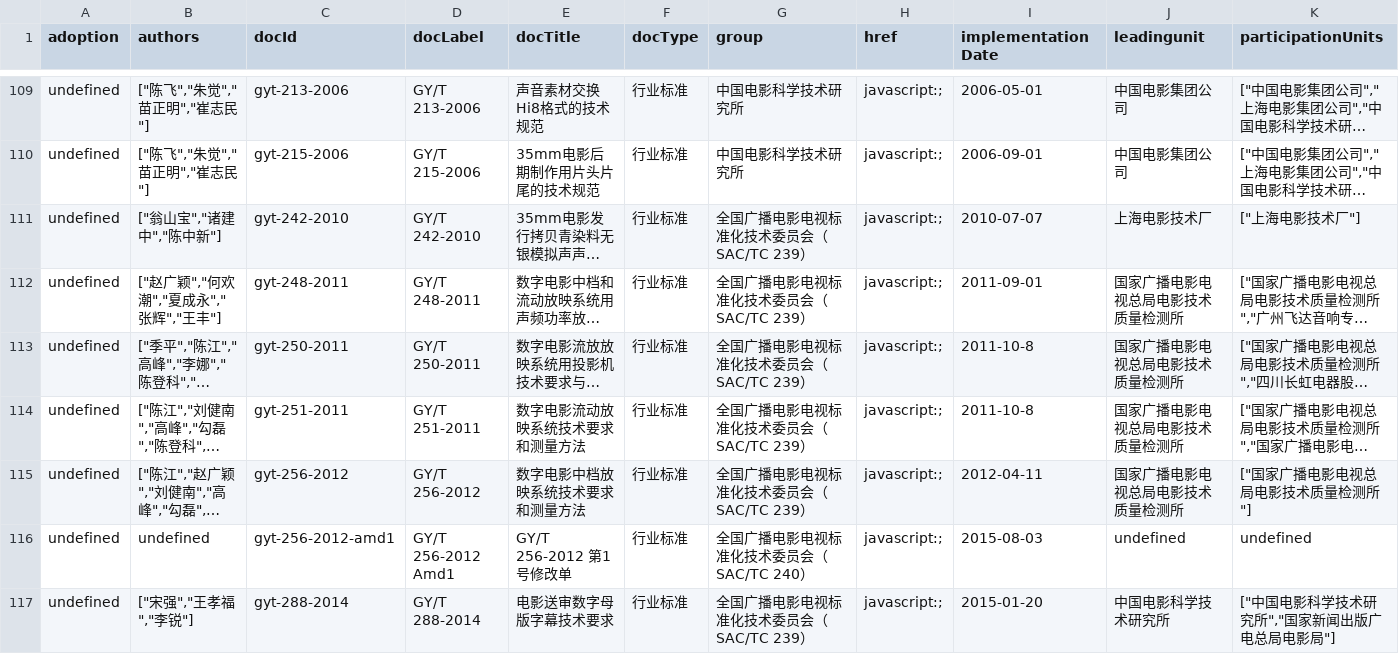
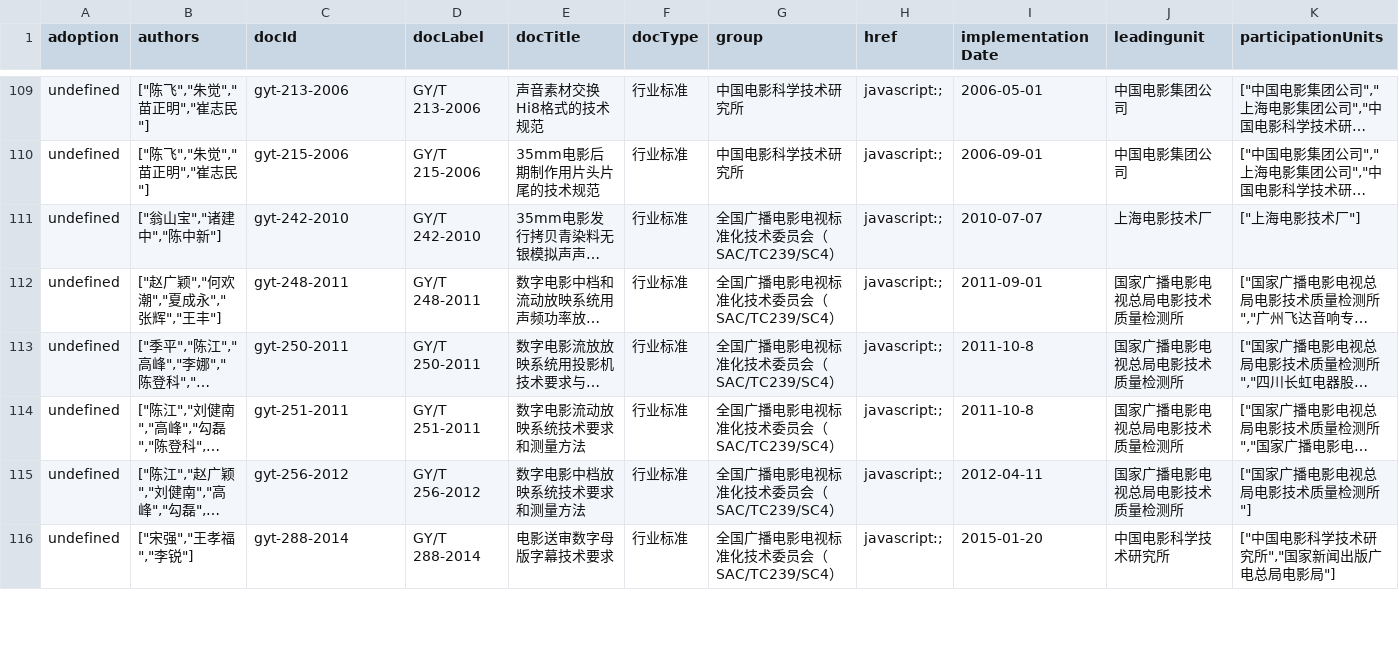
Before and after one commit to zhangzhangco/-, a CSV file: documents.csv, drawn as a sheet; only a part is shown, gaps mark what is left out; long unchanged cells end in …; removed rows and columns are numbered as before the commit, all else as after; rows hold the shown columns only; the diff covers the shown part only; the diff names each change by its address in the sheet, - before the commit and + after, or states it on an @@ line.

```diff
--- a/documents.csv
+++ b/documents.csv
-G111:G115 (group): 全国广播电影电视标准化技术委员会（SAC/TC 239）
+G111:G115 (group): 全国广播电影电视标准化技术委员会（SAC/TC239/SC4）
-row 116: undefined | undefined | gyt-256-2012-amd1 | GY/T 256-2012 Amd1 | GY/T 256-2012 第1号修改单 | 行业标准 | 全国广播电影电视标准化技术委员会（SAC/TC 240） | javascript:; | 2015-08-03 | undefined | undefined
-G116 (group): 全国广播电影电视标准化技术委员会（SAC/TC 239）
+G116 (group): 全国广播电影电视标准化技术委员会（SAC/TC239/SC4）
```
Also changed, not shown: 3 added rows and 45 edited cells elsewhere in this file, groups.csv, projects.csv, 3 other files.
